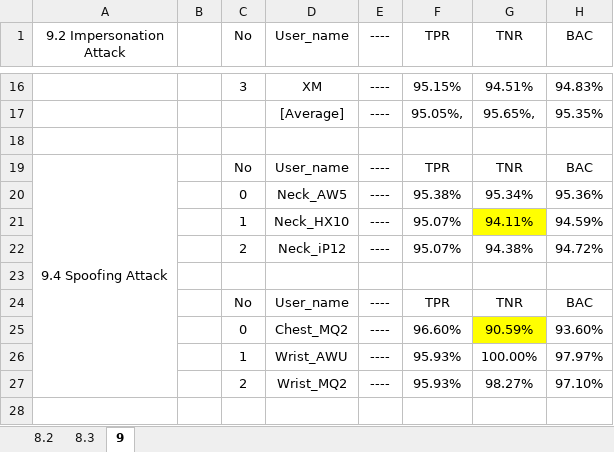
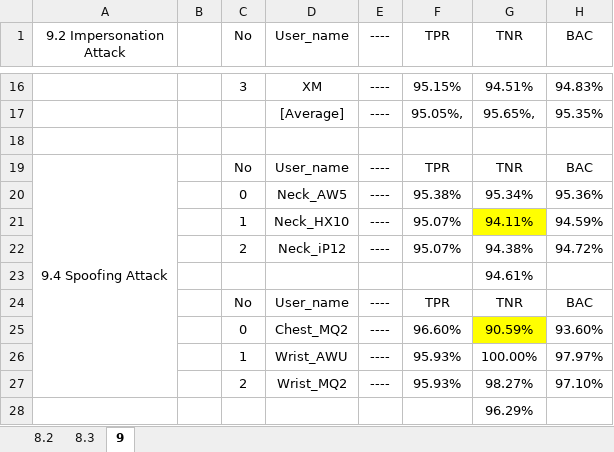
Before and after one commit to adhakdh/NeckPass, an Excel workbook: ExperimentalResults/Result.xlsx, sheet 9, drawn as a sheet; only a part is shown, gaps mark what is left out; values as stored, in another font and other column widths than the file's, no borders; the diff names each change by its address in the sheet, - before the commit and + after, or states it on an @@ line.

```diff
--- a/ExperimentalResults/Result.xlsx (sheet 9)
+++ b/ExperimentalResults/Result.xlsx (sheet 9)
-G23 (TNR): (empty)
+G23 (TNR): 94.61%
+row 28:  |  |  |  |  |  | 96.29%
```
Also changed, not shown: sheet 8.3, sheet 8.2, 3 other files.
